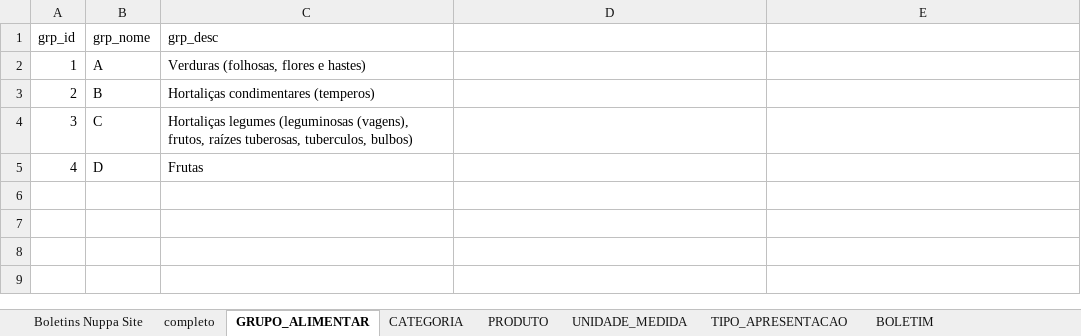
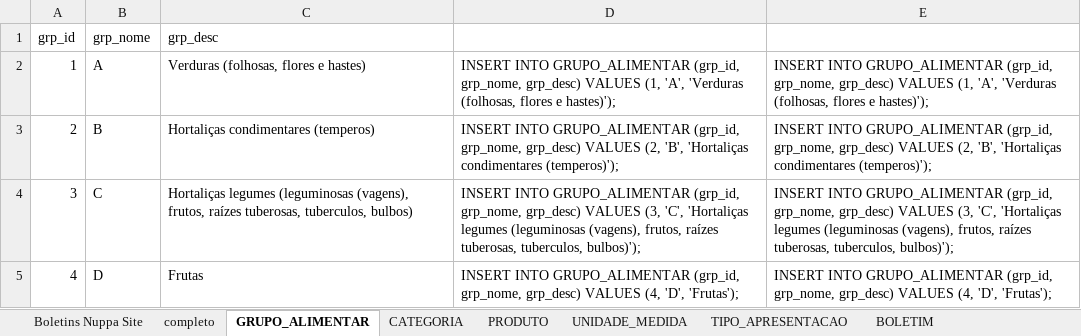
Before and after one commit to Granchamps/Lab_Banco_NUPPA, an Excel workbook: tabelas do banco.xlsx, sheet GRUPO_ALIMENTAR, drawn as a sheet; values as stored, in another font and other column widths than the file's, no borders; the diff names each change by its address in the sheet, - before the commit and + after, or states it on an @@ line.

```diff
--- a/tabelas do banco.xlsx (sheet GRUPO_ALIMENTAR)
+++ b/tabelas do banco.xlsx (sheet GRUPO_ALIMENTAR)
-D2: (empty)
+D2: INSERT INTO GRUPO_ALIMENTAR (grp_id, grp_nome, grp_desc) VALUES (1, 'A', 'Verduras (folhosas, flores e hastes)');
-E2: (empty)
+E2: INSERT INTO GRUPO_ALIMENTAR (grp_id, grp_nome, grp_desc) VALUES (1, 'A', 'Verduras (folhosas, flores e hastes)');
-D3: (empty)
+D3: INSERT INTO GRUPO_ALIMENTAR (grp_id, grp_nome, grp_desc) VALUES (2, 'B', 'Hortaliças condimentares (temperos)');
-E3: (empty)
+E3: INSERT INTO GRUPO_ALIMENTAR (grp_id, grp_nome, grp_desc) VALUES (2, 'B', 'Hortaliças condimentares (temperos)');
-D4: (empty)
+D4: INSERT INTO GRUPO_ALIMENTAR (grp_id, grp_nome, grp_desc) VALUES (3, 'C', 'Hortaliças legumes (leguminosas (vagens), frutos, raízes tuberosas, tuberculos, bulbos)');
-E4: (empty)
+E4: INSERT INTO GRUPO_ALIMENTAR (grp_id, grp_nome, grp_desc) VALUES (3, 'C', 'Hortaliças legumes (leguminosas (vagens), frutos, raízes tuberosas, tuberculos, bulbos)');
-D5: (empty)
+D5: INSERT INTO GRUPO_ALIMENTAR (grp_id, grp_nome, grp_desc) VALUES (4, 'D', 'Frutas');
-E5: (empty)
+E5: INSERT INTO GRUPO_ALIMENTAR (grp_id, grp_nome, grp_desc) VALUES (4, 'D', 'Frutas');
```
Also changed, not shown: sheet Boletins Nuppa Site, 3 other files.
